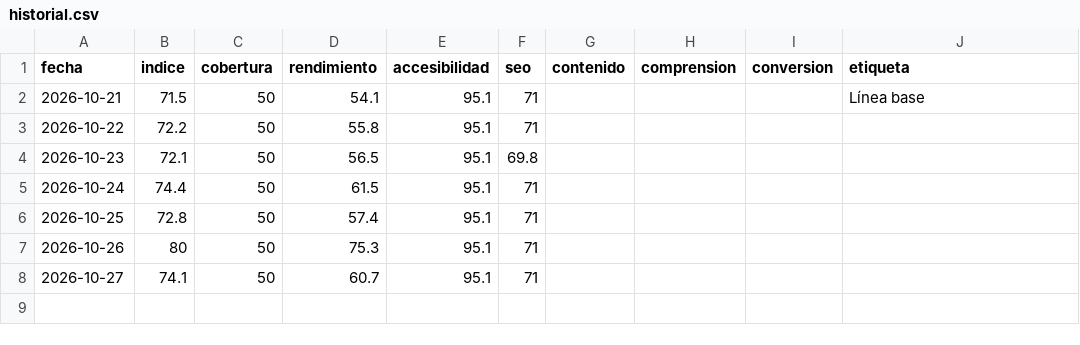
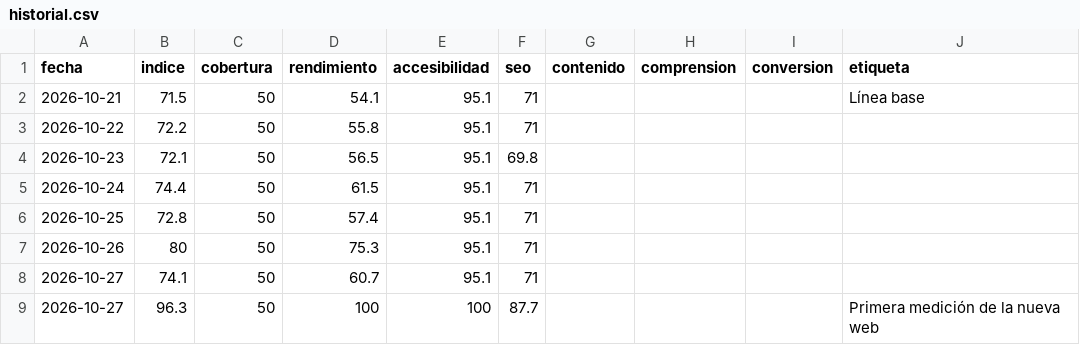
Before and after one commit to multiserviagua-pixel/WordpressEdit, a CSV file: resultados/historial.csv, drawn as a sheet; the diff names each change by its address in the sheet, - before the commit and + after, or states it on an @@ line.

```diff
--- a/resultados/historial.csv
+++ b/resultados/historial.csv
+row 9: 2026-10-27 | 96.3 | 50 | 100 | 100 | 87.7 |  |  |  | Primera medición de la nueva web
```
Also changed, not shown: 13 other files.
